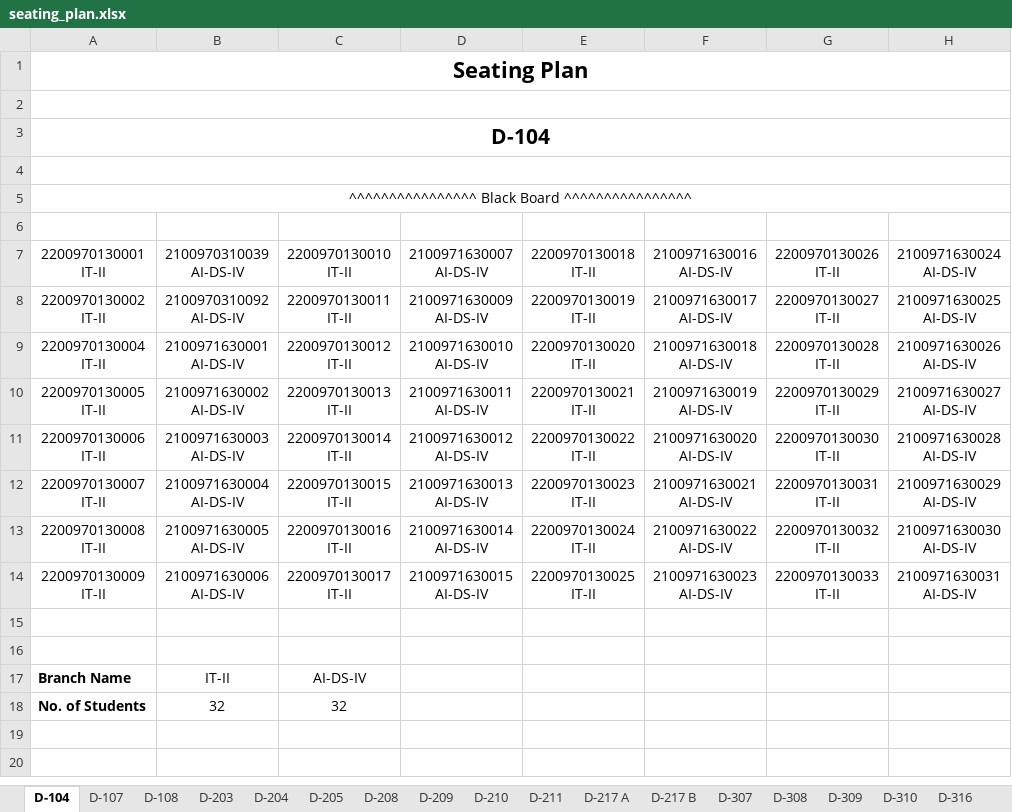
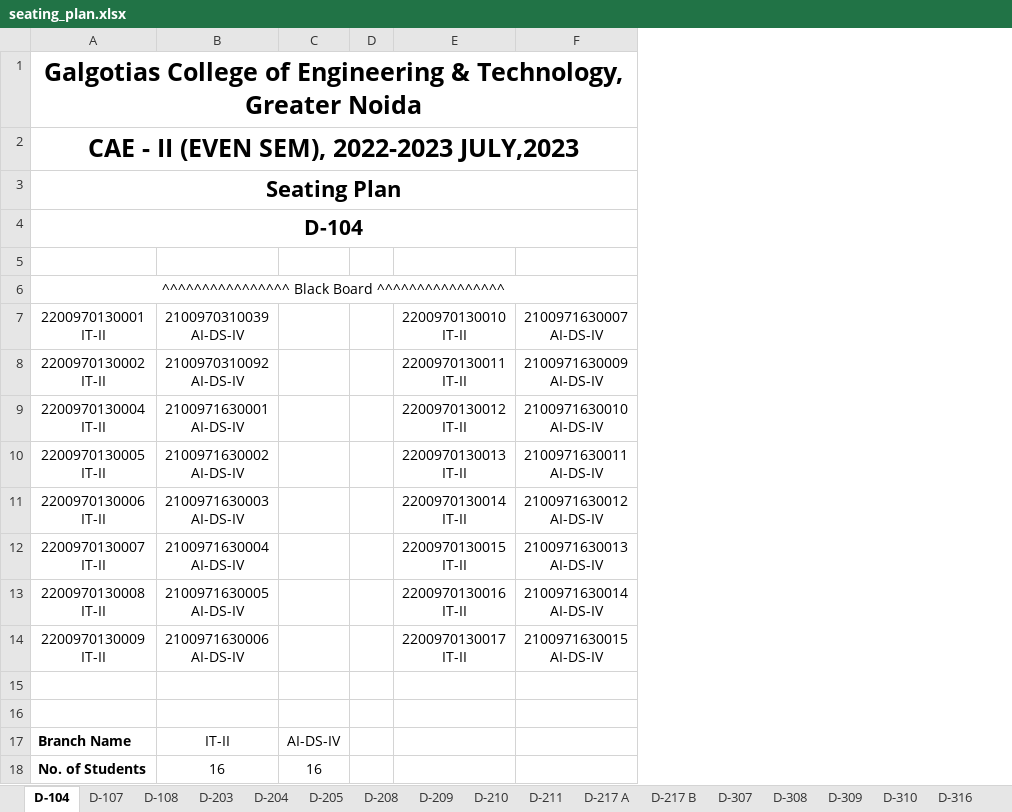
Before and after one commit to ankita311/new-major-project, an Excel workbook: backend/seating_plan.xlsx, sheet D-104, drawn as a sheet; values as stored, in another font and other column widths than the file's, no borders; removed rows and columns are numbered as before the commit, all else as after; ↵ is a line break in a cell; the diff names each change by its address in the sheet, - before the commit and + after, or states it on an @@ line.

```diff
--- a/backend/seating_plan.xlsx (sheet D-104)
+++ b/backend/seating_plan.xlsx (sheet D-104)
+column C, rows 17-18: AI-DS-IV | 16
+column D, empty
-column E (2200970130018 IT-II), rows 8-14: 2200970130019 ↵ IT-II | 2200970130020 ↵ IT-II | 2200970130021 ↵ IT-II | 2200970130022 ↵ IT-II | 2200970130023 ↵ IT-II | 2200970130024 ↵ IT-II | 2200970130025 ↵ IT-II
-column F (2100971630016 AI-DS-IV), rows 8-14: 2100971630017 ↵ AI-DS-IV | 2100971630018 ↵ AI-DS-IV | 2100971630019 ↵ AI-DS-IV | 2100971630020 ↵ AI-DS-IV | 2100971630021 ↵ AI-DS-IV | 2100971630022 ↵ AI-DS-IV | 2100971630023 ↵ AI-DS-IV
-column G (2200970130026 IT-II), rows 8-14: 2200970130027 ↵ IT-II | 2200970130028 ↵ IT-II | 2200970130029 ↵ IT-II | 2200970130030 ↵ IT-II | 2200970130031 ↵ IT-II | 2200970130032 ↵ IT-II | 2200970130033 ↵ IT-II
-column H (2100971630024 AI-DS-IV), rows 8-14: 2100971630025 ↵ AI-DS-IV | 2100971630026 ↵ AI-DS-IV | 2100971630027 ↵ AI-DS-IV | 2100971630028 ↵ AI-DS-IV | 2100971630029 ↵ AI-DS-IV | 2100971630030 ↵ AI-DS-IV | 2100971630031 ↵ AI-DS-IV
+row 1: Galgotias College of Engineering & Technology, ↵ Greater Noida
+row 2: CAE - II (EVEN SEM), 2022-2023 JULY,2023
-row 2: (empty)
-A4:H4 merged
-row 6: (empty)
-E17 (2200970130010 IT-II): AI-DS-IV
+E17 (2200970130010 IT-II): (empty)
-B18 (2100970310039 AI-DS-IV): 32
+B18 (2100970310039 AI-DS-IV): 16
-E18 (2200970130010 IT-II): 32
+E18 (2200970130010 IT-II): (empty)
```
Also changed, not shown: sheet B-310, sheet B-315, sheet C-102, sheet D-316, sheet D-205, sheet B-113, 28 more sheets, other sheet tabs, 2 other files.
